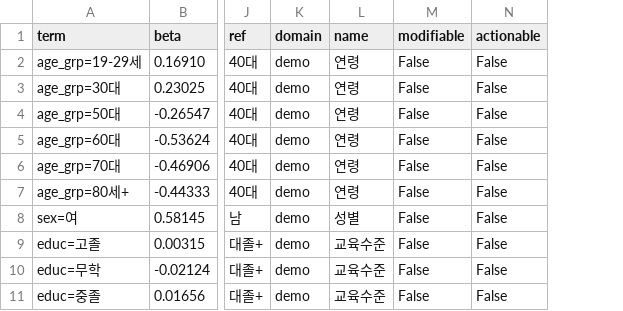
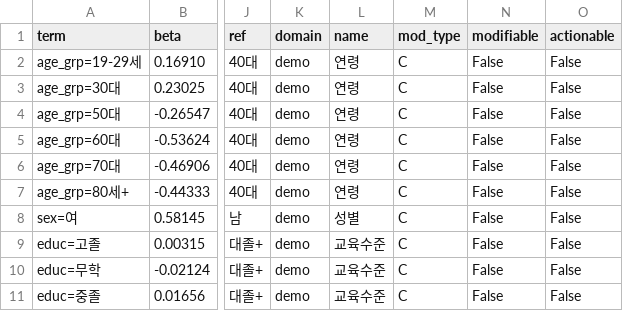
Before and after one commit to 202103116-stack/Depression_MultiDomain_Capstone, a CSV file: outputs/v2/reports/reg_v2_full_or.csv, drawn as a sheet; only a part is shown, gaps mark what is left out; the diff names each change by its address in the sheet, - before the commit and + after, or states it on an @@ line.

```diff
--- a/outputs/v2/reports/reg_v2_full_or.csv
+++ b/outputs/v2/reports/reg_v2_full_or.csv
+column M (mod_type), rows 2-11: all C
```
Also changed, not shown: outputs/v2/reports/dataset_profile_v2.csv, outputs/v2/reports/reg_v2_lifestyle_count.csv, 17 other files.
